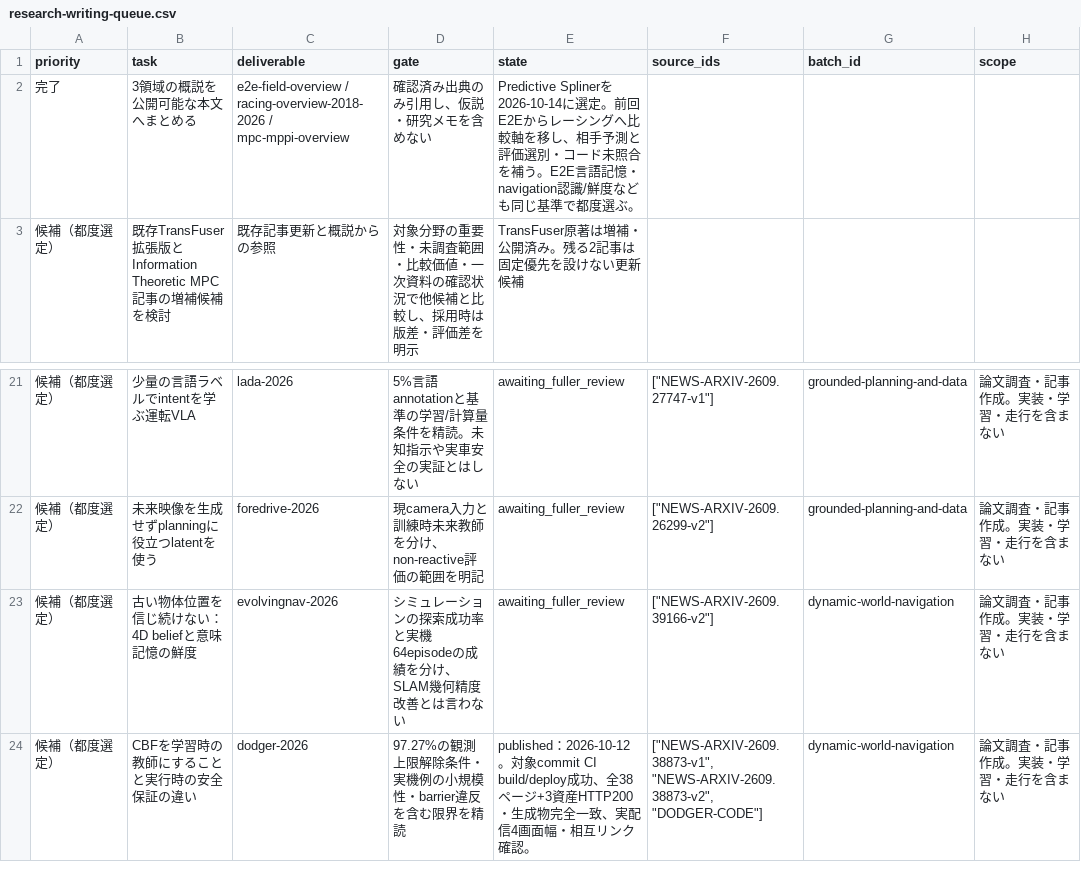
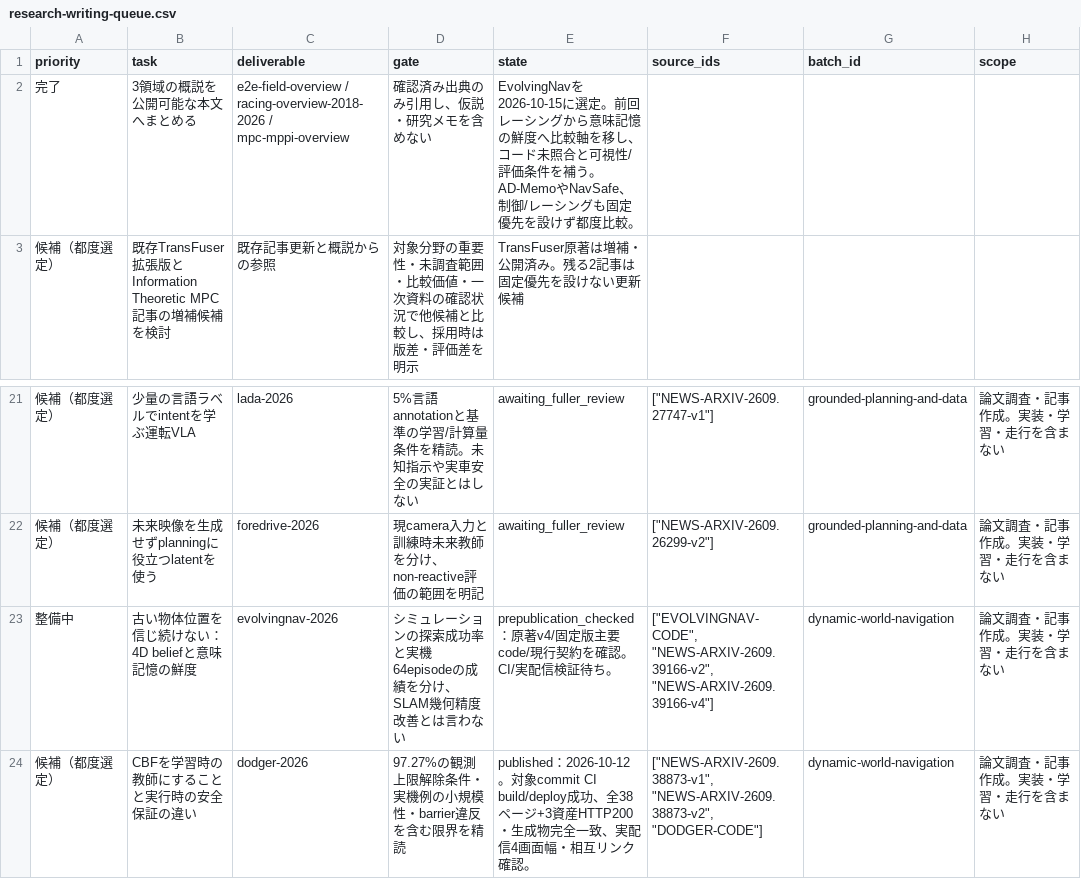
Before and after one commit to fis-teria/aichallenge_lite_transfuser, a CSV file: docs/research/research-writing-queue.csv, drawn as a sheet; only a part is shown, gaps mark what is left out; the diff names each change by its address in the sheet, - before the commit and + after, or states it on an @@ line.

```diff
--- a/docs/research/research-writing-queue.csv
+++ b/docs/research/research-writing-queue.csv
-E2 (state): Predictive Splinerを2026-10-14に選定。前回E2Eからレーシングへ比較軸を移し、相手予測と評価選別・コード未照合を補う。E2E言語記憶・navigation認識/鮮度なども同じ基準で都度選ぶ。
+E2 (state): EvolvingNavを2026-10-15に選定。前回レーシングから意味記憶の鮮度へ比較軸を移し、コード未照合と可視性/評価条件を補う。AD-MemoやNavSafe、制御/レーシングも固定優先を設けず都度比較。
-A23 (priority): 候補（都度選定）
+A23 (priority): 整備中
-E23 (state): awaiting_fuller_review
+E23 (state): prepublication_checked：原著v4/固定版主要code/現行契約を確認。CI/実配信検証待ち。
-F23 (source_ids): ["NEWS-ARXIV-2609.39166-v2"]
+F23 (source_ids): ["EVOLVINGNAV-CODE", "NEWS-ARXIV-2609.39166-v2", "NEWS-ARXIV-2609.39166-v4"]
```
Also changed, not shown: docs/research/article-intents.csv, docs/research/coverage-matrix.csv, 46 other files.
